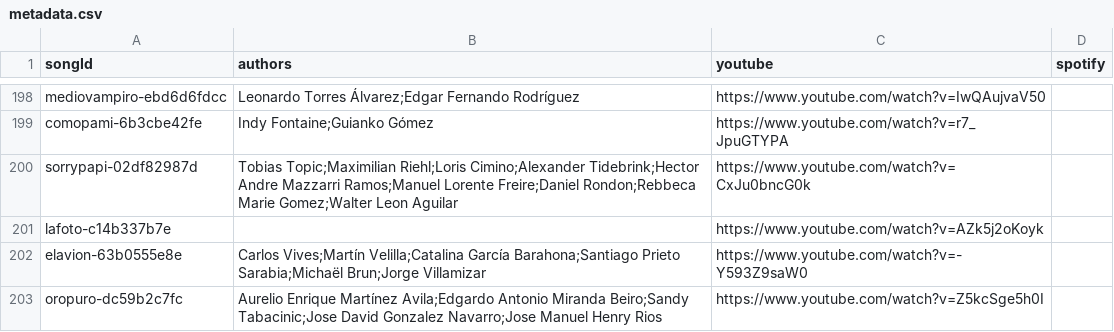
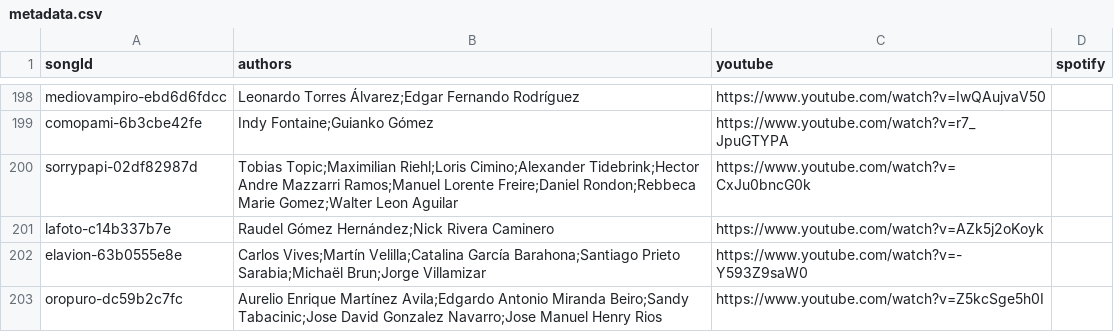
Before and after one commit to entrehits/entrehits.github.io, a CSV file: content/songs/metadata.csv, drawn as a sheet; only a part is shown, gaps mark what is left out.

Commit message:
feat: Add La Foto author credits to metadata

```diff
--- a/content/songs/metadata.csv
+++ b/content/songs/metadata.csv
@@ -200,3 +200,3 @@
 "sorrypapi-02df82987d","Tobias Topic;Maximilian Riehl;Loris Cimino;Alexander Tidebrink;Hector Andre Mazzarri Ramos;Manuel Lorente Freire;Daniel Rondon;Rebbeca Marie Gomez;Walter Leon Aguilar","https://www.youtube.com/watch?v=CxJu0bncG0k",""
-"lafoto-c14b337b7e","","https://www.youtube.com/watch?v=AZk5j2oKoyk",""
+"lafoto-c14b337b7e","Raudel Gómez Hernández;Nick Rivera Caminero","https://www.youtube.com/watch?v=AZk5j2oKoyk",""
 "elavion-63b0555e8e","Carlos Vives;Martín Velilla;Catalina García Barahona;Santiago Prieto Sarabia;Michaël Brun;Jorge Villamizar","https://www.youtube.com/watch?v=-Y593Z9saW0",""
```
Also changed, not shown: 1 other file.
